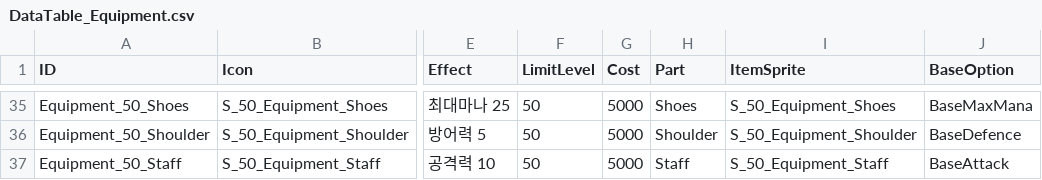
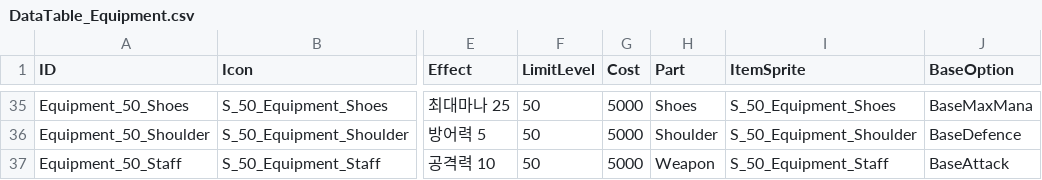
Before and after one commit to KJGoody/Daemonis, a CSV file: Assets/Resources/CSVFolder/DataTable_Equipment.csv, drawn as a sheet; only a part is shown, gaps mark what is left out; the diff covers the shown part only; the diff names each change by its address in the sheet, - before the commit and + after, or states it on an @@ line.

```diff
--- a/Assets/Resources/CSVFolder/DataTable_Equipment.csv
+++ b/Assets/Resources/CSVFolder/DataTable_Equipment.csv
-H37 (Part): Staff
+H37 (Part): Weapon
```
Also changed, not shown: 5 edited cells elsewhere in this file, 4 other files.
